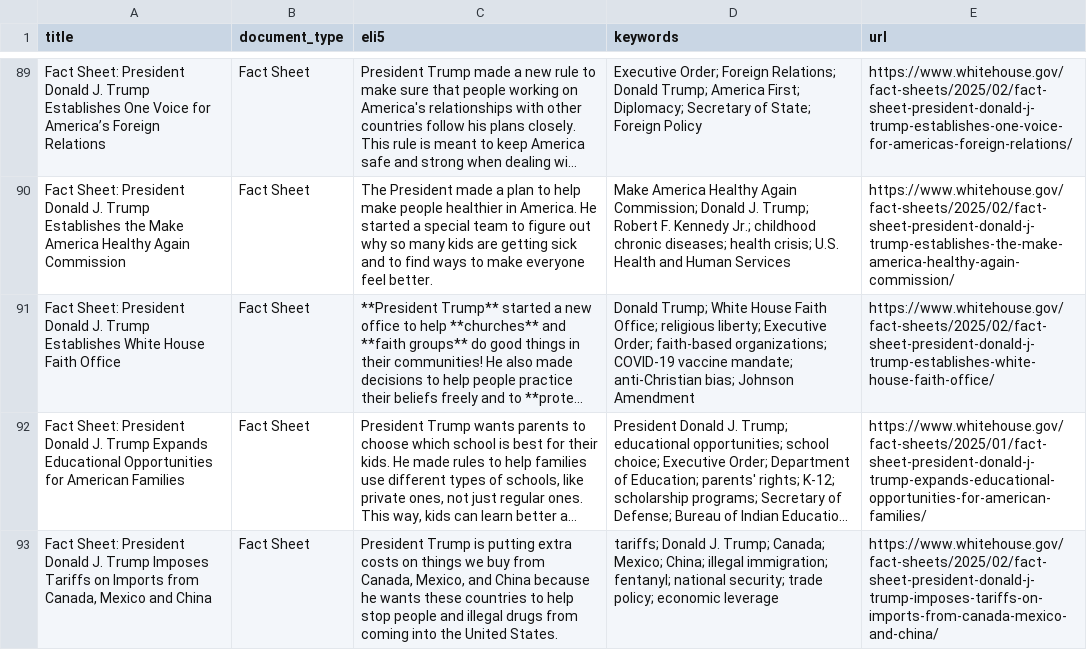
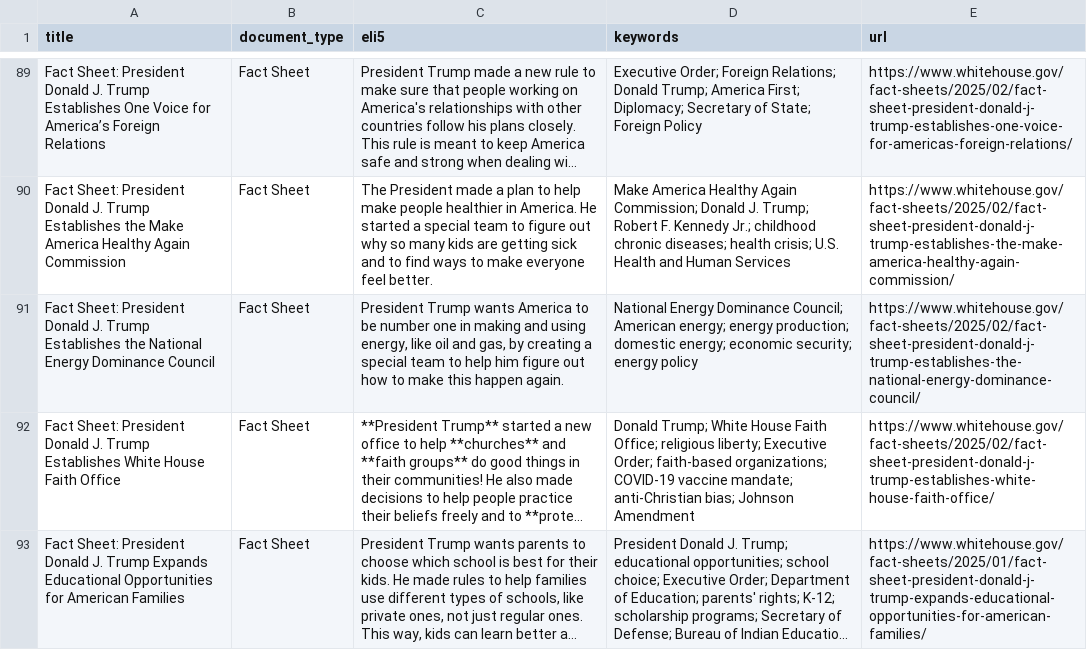
Before and after one commit to mjbommar/wh-pa, a CSV file: pages.csv, drawn as a sheet; only a part is shown, gaps mark what is left out; the shorter side is filled out with more unchanged rows; long unchanged cells end in …; the diff names each change by its address in the sheet, - before the commit and + after, or states it on an @@ line.

```diff
--- a/pages.csv
+++ b/pages.csv
+row 91: Fact Sheet: President Donald J. Trump Establishes the National Energy Dominance Council | Fact Sheet | President Trump wants America to be number one in making and using energy, like oil and gas, by creating a special team to help him figure out how to make this happen again. | National Energy Dominance Council; American energy; energy production; domestic energy; economic security; energy policy | https://www.whitehouse.gov/fact-sheets/2025/02/fact-sheet-president-donald-j-trump-establishes-the-national-energy-dominance-council/
```
Also changed, not shown: 3 other files.
